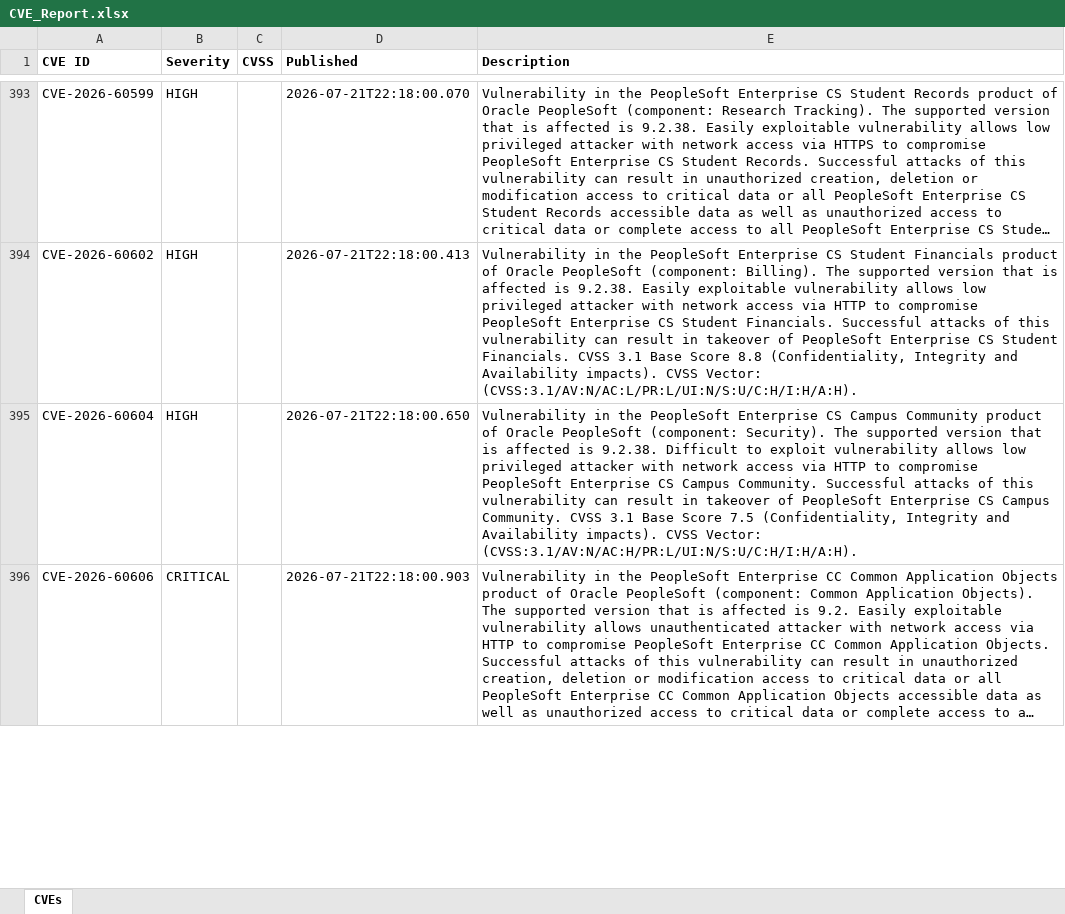
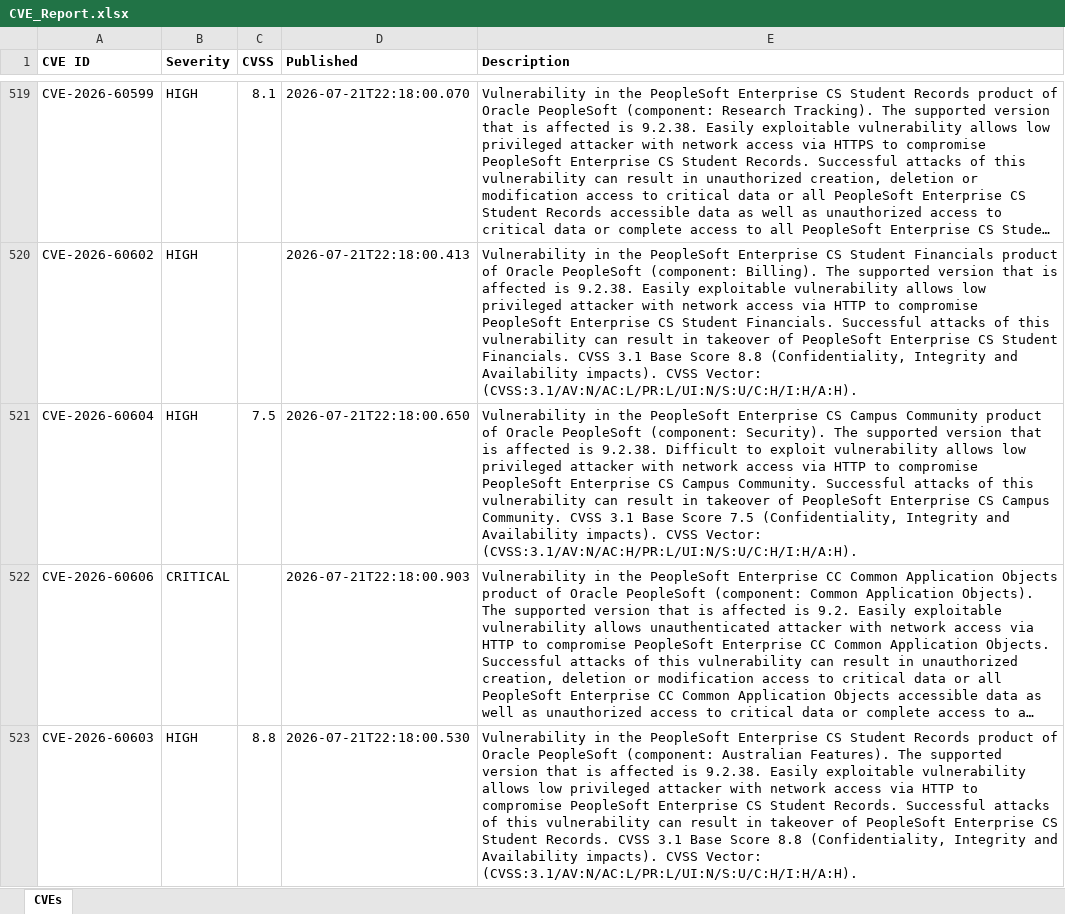
Before and after one commit to Srijit121/ThreatIntel, an Excel workbook: reports/CVE_Report.xlsx, sheet CVEs, drawn as a sheet; only a part is shown, gaps mark what is left out; long unchanged cells end in …; values as stored, in another font and other column widths than the file's, no borders; addresses are those after the commit; the diff covers the shown part only; the diff names each change by its address in the sheet, - before the commit and + after, or states it on an @@ line.

```diff
--- a/reports/CVE_Report.xlsx (sheet CVEs)
+++ b/reports/CVE_Report.xlsx (sheet CVEs)
-C519 (CVSS): (empty)
+C519 (CVSS): 8.1
-C521 (CVSS): (empty)
+C521 (CVSS): 7.5
+row 523: CVE-2026-60603 | HIGH | 8.8 | 2026-07-21T22:18:00.530 | Vulnerability in the PeopleSoft Enterprise CS Student Records product of Oracle PeopleSoft (component: Australian Features). The supported version that is affected is 9.2.38. Easily exploitable vulnerability allows low privileged attacker with network access via HTTP to compromise PeopleSoft Enterprise CS Student Records. Successful attacks of this vulnerability can result in takeover of PeopleSoft Enterprise CS Student Records. CVSS 3.1 Base Score 8.8 (Confidentiality, Integrity and Availability impacts). CVSS Vector: (CVSS:3.1/AV:N/AC:L/PR:L/UI:N/S:U/C:H/I:H/A:H).
```
Also changed, not shown: 197 added rows and 5 edited cells elsewhere in this sheet, 15 other files.
